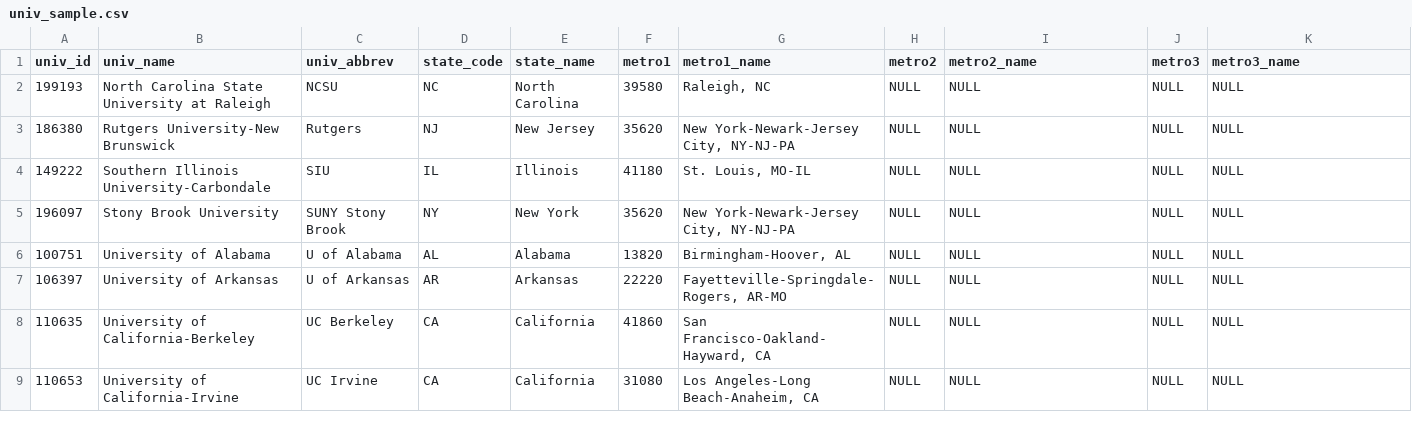
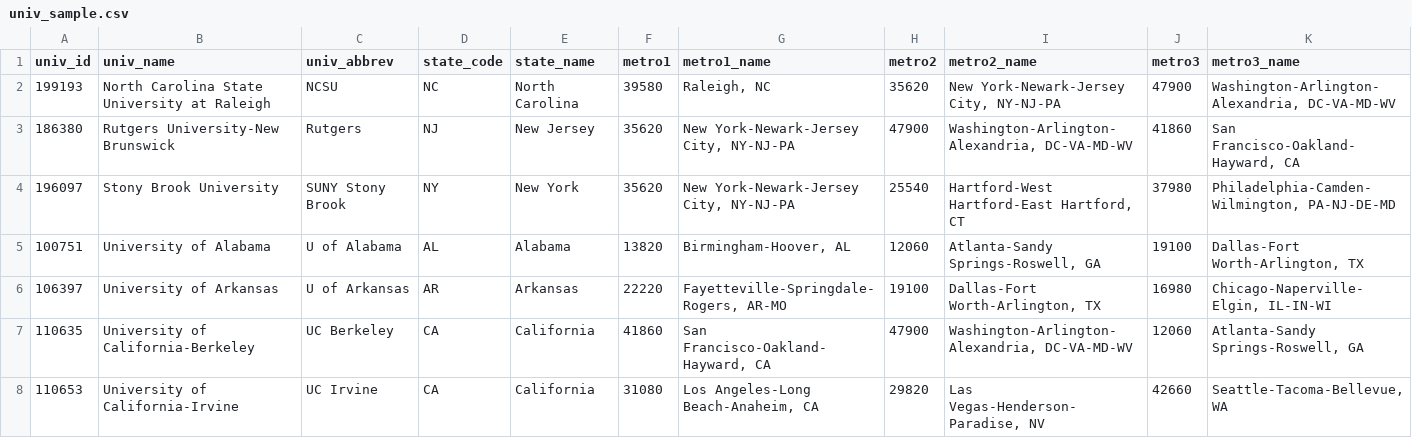
Before and after one commit to ozanj/naed_presentation, a CSV file: assets/tables/univ_sample.csv, drawn as a sheet; only a part is shown; the diff covers the shown part only.

Commit message:
add out-of-state metro results

```diff
--- a/assets/tables/univ_sample.csv
+++ b/assets/tables/univ_sample.csv
@@ -1,9 +1,8 @@
 "univ_id","univ_name","univ_abbrev","state_code","state_name","metro1","metro1_name","metro2","metro2_name","metro3","metro3_name"
-199193,"North Carolina State University at Raleigh","NCSU","NC","North Carolina",39580,"Raleigh, NC",NULL,NULL,NULL,NULL
-186380,"Rutgers University-New Brunswick","Rutgers","NJ","New Jersey",35620,"New York-Newark-Jersey City, NY-NJ-PA",NULL,NULL,NULL,NULL
-149222,"Southern Illinois University-Carbondale","SIU","IL","Illinois",41180,"St. Louis, MO-IL",NULL,NULL,NULL,NULL
-196097,"Stony Brook University","SUNY Stony Brook","NY","New York",35620,"New York-Newark-Jersey City, NY-NJ-PA",NULL,NULL,NULL,NULL
-100751,"University of Alabama","U of Alabama","AL","Alabama",13820,"Birmingham-Hoover, AL",NULL,NULL,NULL,NULL
-106397,"University of Arkansas","U of Arkansas","AR","Arkansas",22220,"Fayetteville-Springdale-Rogers, AR-MO",NULL,NULL,NULL,NULL
-110635,"University of California-Berkeley","UC Berkeley","CA","California",41860,"San Francisco-Oakland-Hayward, CA",NULL,NULL,NULL,NULL
-110653,"University of California-Irvine","UC Irvine","CA","California",31080,"Los Angeles-Long Beach-Anaheim, CA",NULL,NULL,NULL,NULL
+199193,"North Carolina State University at Raleigh","NCSU","NC","North Carolina",39580,"Raleigh, NC",35620,"New York-Newark-Jersey City, NY-NJ-PA",47900,"Washington-Arlington-Alexandria, DC-VA-MD-WV"
+186380,"Rutgers University-New Brunswick","Rutgers","NJ","New Jersey",35620,"New York-Newark-Jersey City, NY-NJ-PA",47900,"Washington-Arlington-Alexandria, DC-VA-MD-WV",41860,"San Francisco-Oakland-Hayward, CA"
+196097,"Stony Brook University","SUNY Stony Brook","NY","New York",35620,"New York-Newark-Jersey City, NY-NJ-PA",25540,"Hartford-West Hartford-East Hartford, CT",37980,"Philadelphia-Camden-Wilmington, PA-NJ-DE-MD"
+100751,"University of Alabama","U of Alabama","AL","Alabama",13820,"Birmingham-Hoover, AL",12060,"Atlanta-Sandy Springs-Roswell, GA",19100,"Dallas-Fort Worth-Arlington, TX"
+106397,"University of Arkansas","U of Arkansas","AR","Arkansas",22220,"Fayetteville-Springdale-Rogers, AR-MO",19100,"Dallas-Fort Worth-Arlington, TX",16980,"Chicago-Naperville-Elgin, IL-IN-WI"
+110635,"University of California-Berkeley","UC Berkeley","CA","California",41860,"San Francisco-Oakland-Hayward, CA",47900,"Washington-Arlington-Alexandria, DC-VA-MD-WV",12060,"Atlanta-Sandy Springs-Roswell, GA"
+110653,"University of California-Irvine","UC Irvine","CA","California",31080,"Los Angeles-Long Beach-Anaheim, CA",29820,"Las Vegas-Henderson-Paradise, NV",42660,"Seattle-Tacoma-Bellevue, WA"
```
Also changed, not shown: 32 edited cells elsewhere in this file, 6 other files.
